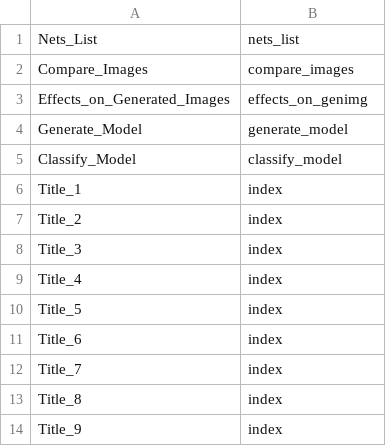
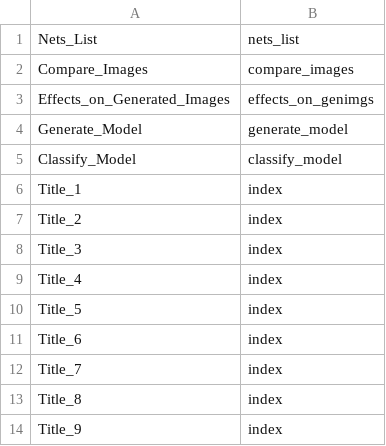
Before and after one commit to zumi23/docker_django_vae_memo, a CSV file: project/static/db/vaes/home_contents.csv, drawn as a sheet.

Commit message:
Add vaes/effects_on_genimgs

```diff
--- a/project/static/db/vaes/home_contents.csv
+++ b/project/static/db/vaes/home_contents.csv
@@ -2,3 +2,3 @@ Nets_List,nets_list
 Compare_Images,compare_images
-Effects_on_Generated_Images,effects_on_genimg
+Effects_on_Generated_Images,effects_on_genimgs
 Generate_Model,generate_model
```
Also changed, not shown: 32 other files.
